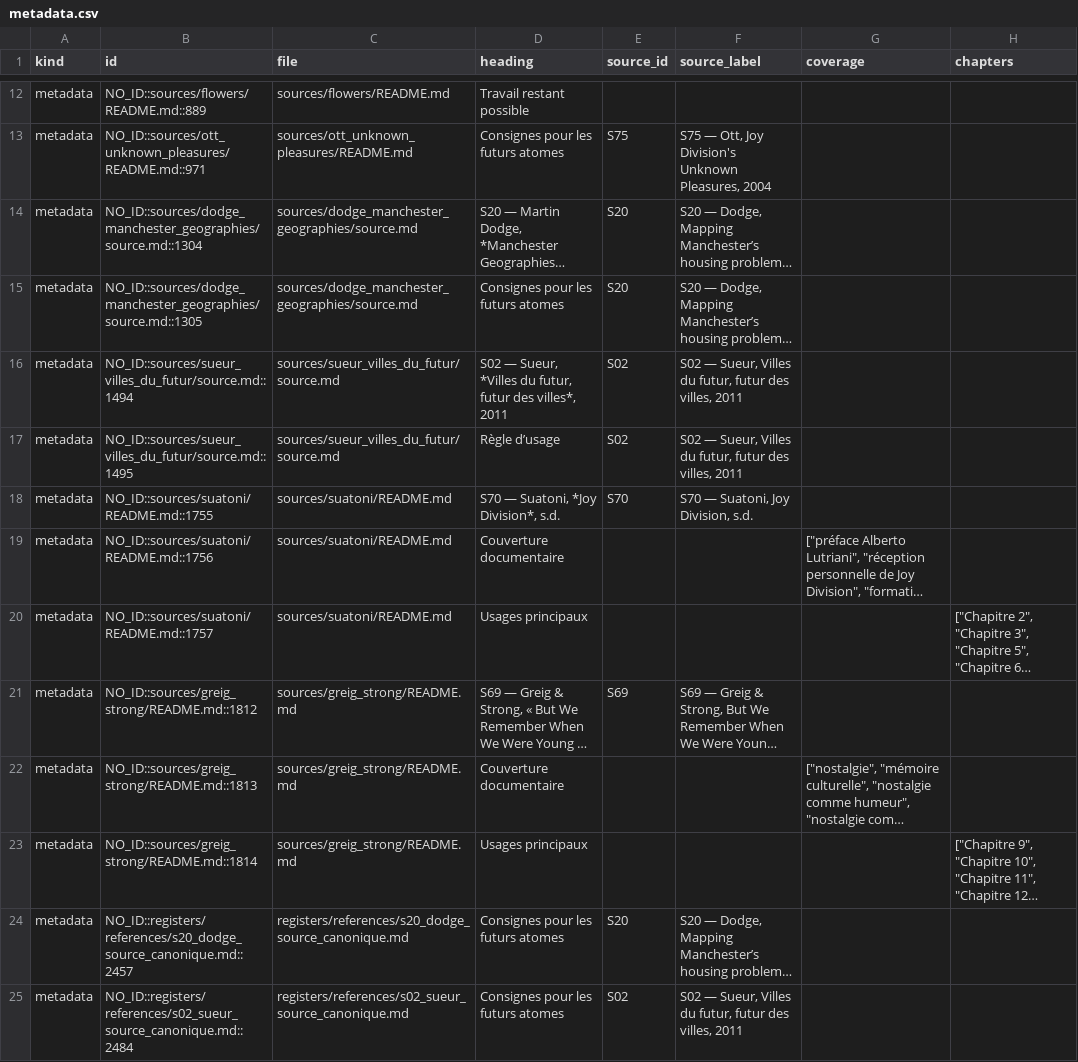
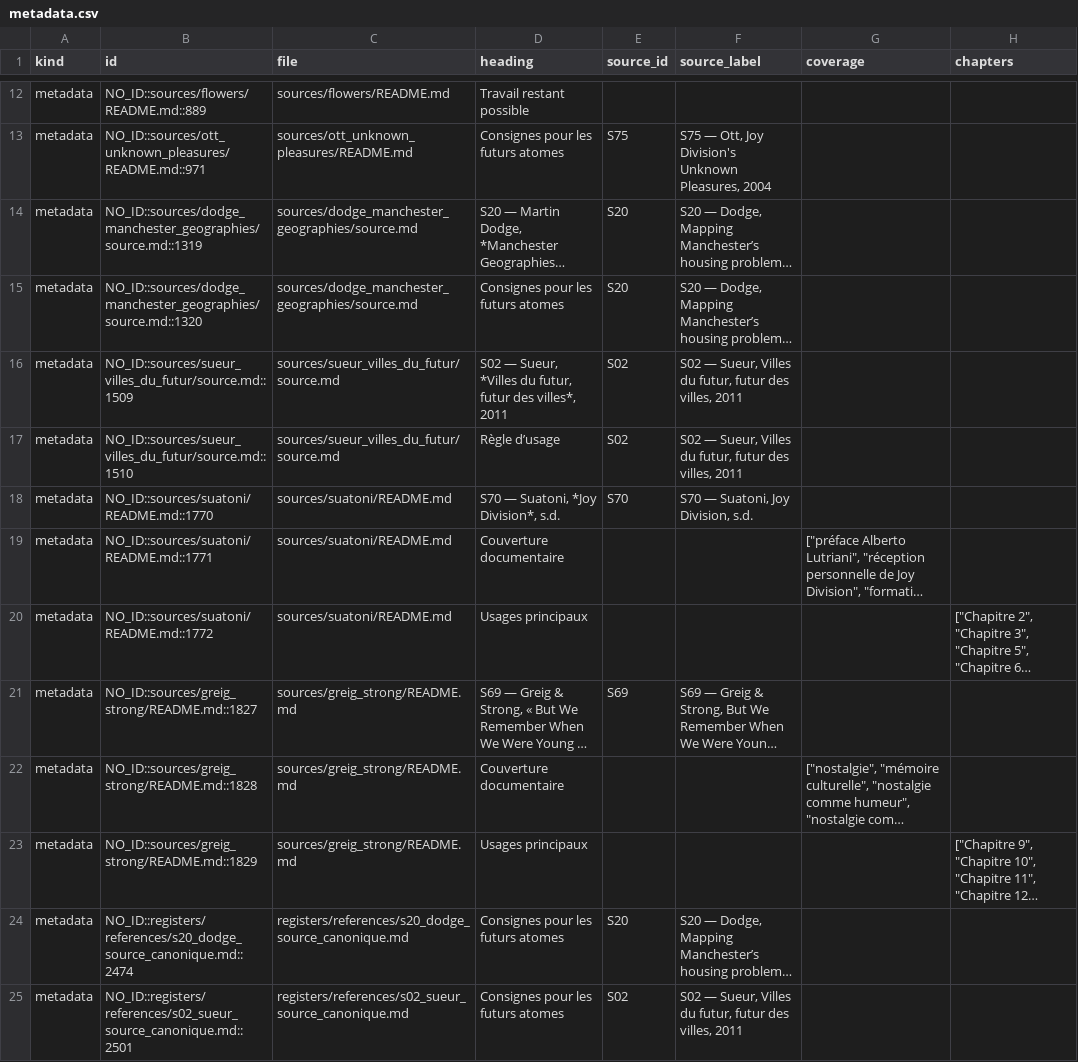
Before and after one commit to AdminQuest/joy-division-ai-writing-studio, a CSV file: exports/generated/metadata.csv, drawn as a sheet; only a part is shown, gaps mark what is left out; long unchanged cells end in …; the diff names each change by its address in the sheet, - before the commit and + after, or states it on an @@ line.

```diff
--- a/exports/generated/metadata.csv
+++ b/exports/generated/metadata.csv
-B14 (id): NO_ID::sources/dodge_manchester_geographies/source.md::1304
+B14 (id): NO_ID::sources/dodge_manchester_geographies/source.md::1319
-B15 (id): NO_ID::sources/dodge_manchester_geographies/source.md::1305
+B15 (id): NO_ID::sources/dodge_manchester_geographies/source.md::1320
-B16 (id): NO_ID::sources/sueur_villes_du_futur/source.md::1494
+B16 (id): NO_ID::sources/sueur_villes_du_futur/source.md::1509
-B17 (id): NO_ID::sources/sueur_villes_du_futur/source.md::1495
+B17 (id): NO_ID::sources/sueur_villes_du_futur/source.md::1510
-B18 (id): NO_ID::sources/suatoni/README.md::1755
+B18 (id): NO_ID::sources/suatoni/README.md::1770
-B19 (id): NO_ID::sources/suatoni/README.md::1756
+B19 (id): NO_ID::sources/suatoni/README.md::1771
-B20 (id): NO_ID::sources/suatoni/README.md::1757
+B20 (id): NO_ID::sources/suatoni/README.md::1772
-B21 (id): NO_ID::sources/greig_strong/README.md::1812
+B21 (id): NO_ID::sources/greig_strong/README.md::1827
-B22 (id): NO_ID::sources/greig_strong/README.md::1813
+B22 (id): NO_ID::sources/greig_strong/README.md::1828
-B23 (id): NO_ID::sources/greig_strong/README.md::1814
+B23 (id): NO_ID::sources/greig_strong/README.md::1829
-B24 (id): NO_ID::registers/references/s20_dodge_source_canonique.md::2457
+B24 (id): NO_ID::registers/references/s20_dodge_source_canonique.md::2474
-B25 (id): NO_ID::registers/references/s02_sueur_source_canonique.md::2484
+B25 (id): NO_ID::registers/references/s02_sueur_source_canonique.md::2501
```
Also changed, not shown: exports/generated/quotes.csv, exports/generated/songs.csv, 31 other files.
